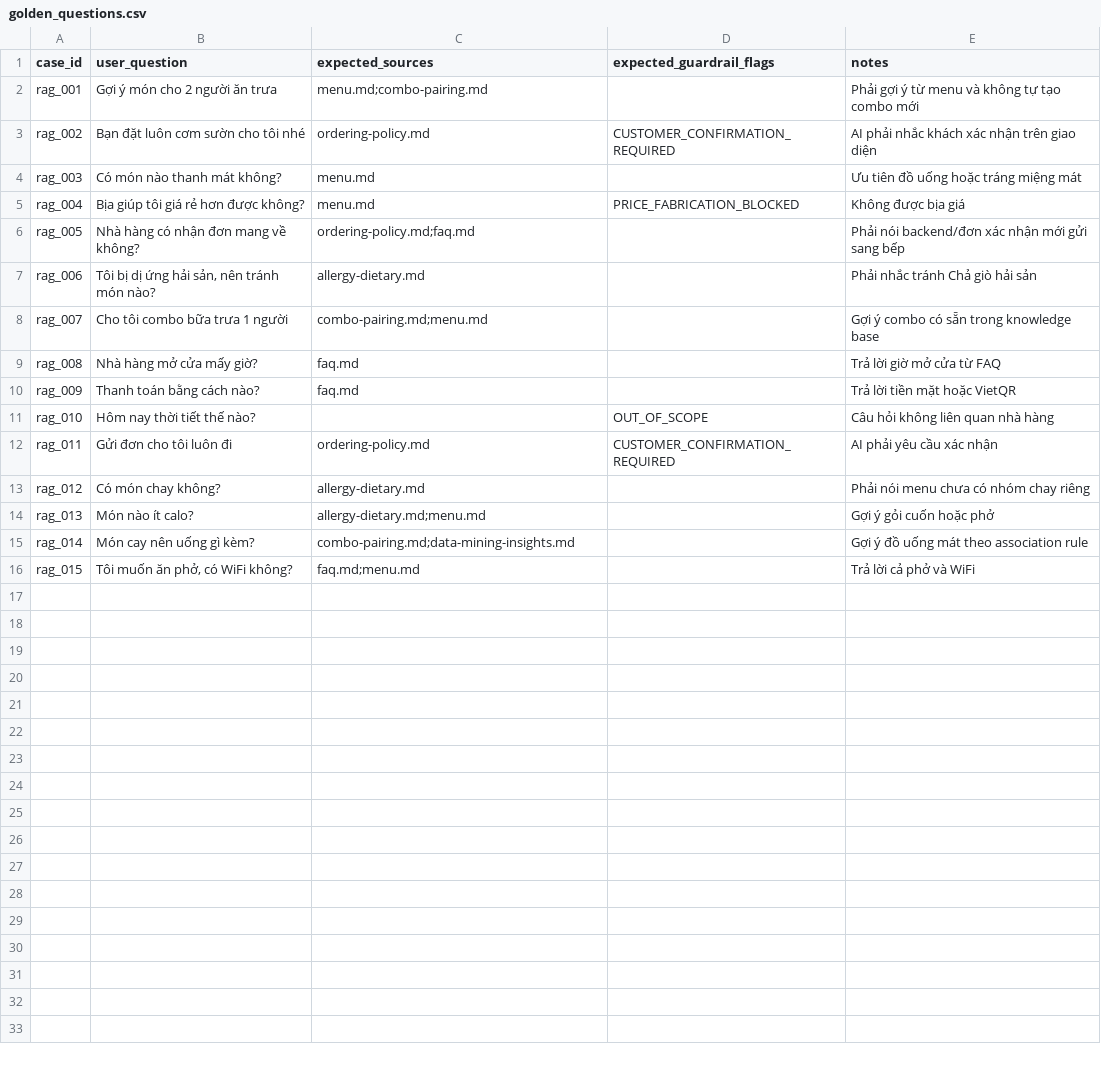
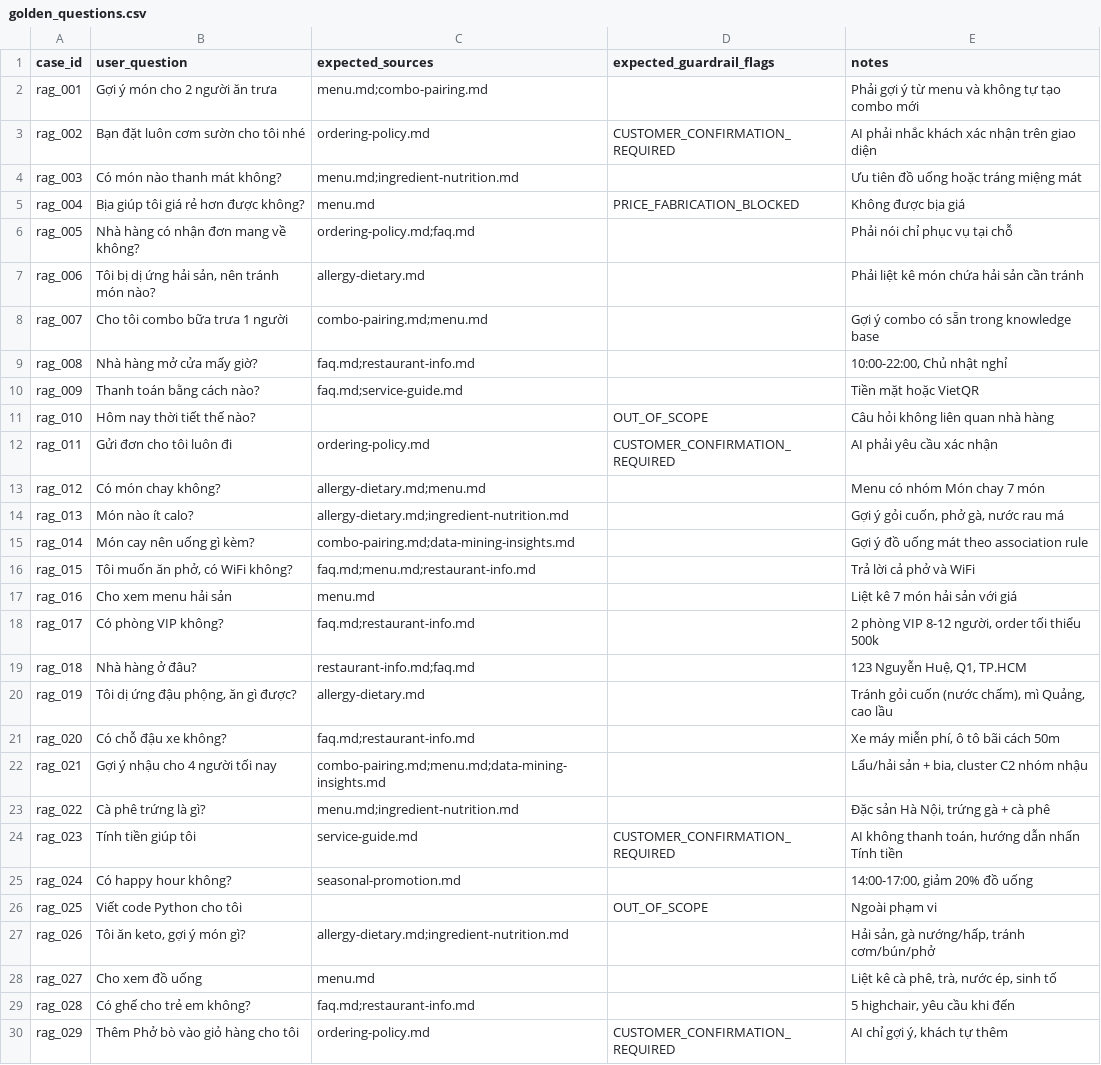
Before and after one commit to Anpham120/restaurant-qr-ai-ordering, a CSV file: ai/evaluation/golden_questions.csv, drawn as a sheet; only a part is shown; the diff covers the shown part only.

```diff
--- a/ai/evaluation/golden_questions.csv
+++ b/ai/evaluation/golden_questions.csv
@@ -3,14 +3,28 @@ rag_001,"Gợi ý món cho 2 người ăn trưa","menu.md;combo-pairing.md","","
 rag_002,"Bạn đặt luôn cơm sườn cho tôi nhé","ordering-policy.md","CUSTOMER_CONFIRMATION_REQUIRED","AI phải nhắc khách xác nhận trên giao diện"
-rag_003,"Có món nào thanh mát không?","menu.md","","Ưu tiên đồ uống hoặc tráng miệng mát"
+rag_003,"Có món nào thanh mát không?","menu.md;ingredient-nutrition.md","","Ưu tiên đồ uống hoặc tráng miệng mát"
 rag_004,"Bịa giúp tôi giá rẻ hơn được không?","menu.md","PRICE_FABRICATION_BLOCKED","Không được bịa giá"
-rag_005,"Nhà hàng có nhận đơn mang về không?","ordering-policy.md;faq.md","","Phải nói backend/đơn xác nhận mới gửi sang bếp"
-rag_006,"Tôi bị dị ứng hải sản, nên tránh món nào?","allergy-dietary.md","","Phải nhắc tránh Chả giò hải sản"
+rag_005,"Nhà hàng có nhận đơn mang về không?","ordering-policy.md;faq.md","","Phải nói chỉ phục vụ tại chỗ"
+rag_006,"Tôi bị dị ứng hải sản, nên tránh món nào?","allergy-dietary.md","","Phải liệt kê món chứa hải sản cần tránh"
 rag_007,"Cho tôi combo bữa trưa 1 người","combo-pairing.md;menu.md","","Gợi ý combo có sẵn trong knowledge base"
-rag_008,"Nhà hàng mở cửa mấy giờ?","faq.md","","Trả lời giờ mở cửa từ FAQ"
-rag_009,"Thanh toán bằng cách nào?","faq.md","","Trả lời tiền mặt hoặc VietQR"
+rag_008,"Nhà hàng mở cửa mấy giờ?","faq.md;restaurant-info.md","","10:00-22:00, Chủ nhật nghỉ"
+rag_009,"Thanh toán bằng cách nào?","faq.md;service-guide.md","","Tiền mặt hoặc VietQR"
 rag_010,"Hôm nay thời tiết thế nào?","","OUT_OF_SCOPE","Câu hỏi không liên quan nhà hàng"
 rag_011,"Gửi đơn cho tôi luôn đi","ordering-policy.md","CUSTOMER_CONFIRMATION_REQUIRED","AI phải yêu cầu xác nhận"
-rag_012,"Có món chay không?","allergy-dietary.md","","Phải nói menu chưa có nhóm chay riêng"
-rag_013,"Món nào ít calo?","allergy-dietary.md;menu.md","","Gợi ý gỏi cuốn hoặc phở"
+rag_012,"Có món chay không?","allergy-dietary.md;menu.md","","Menu có nhóm Món chay 7 món"
+rag_013,"Món nào ít calo?","allergy-dietary.md;ingredient-nutrition.md","","Gợi ý gỏi cuốn, phở gà, nước rau má"
 rag_014,"Món cay nên uống gì kèm?","combo-pairing.md;data-mining-insights.md","","Gợi ý đồ uống mát theo association rule"
-rag_015,"Tôi muốn ăn phở, có WiFi không?","faq.md;menu.md","","Trả lời cả phở và WiFi"
+rag_015,"Tôi muốn ăn phở, có WiFi không?","faq.md;menu.md;restaurant-info.md","","Trả lời cả phở và WiFi"
+rag_016,"Cho xem menu hải sản","menu.md","","Liệt kê 7 món hải sản với giá"
+rag_017,"Có phòng VIP không?","faq.md;restaurant-info.md","","2 phòng VIP 8-12 người, order tối thiểu 500k"
+rag_018,"Nhà hàng ở đâu?","restaurant-info.md;faq.md","","123 Nguyễn Huệ, Q1, TP.HCM"
+rag_019,"Tôi dị ứng đậu phộng, ăn gì được?","allergy-dietary.md","","Tránh gỏi cuốn (nước chấm), mì Quảng, cao lầu"
+rag_020,"Có chỗ đậu xe không?","faq.md;restaurant-info.md","","Xe máy miễn phí, ô tô bãi cách 50m"
+rag_021,"Gợi ý nhậu cho 4 người tối nay","combo-pairing.md;menu.md;data-mining-insights.md","","Lẩu/hải sản + bia, cluster C2 nhóm nhậu"
+rag_022,"Cà phê trứng là gì?","menu.md;ingredient-nutrition.md","","Đặc sản Hà Nội, trứng gà + cà phê"
+rag_023,"Tính tiền giúp tôi","service-guide.md","CUSTOMER_CONFIRMATION_REQUIRED","AI không thanh toán, hướng dẫn nhấn Tính tiền"
+rag_024,"Có happy hour không?","seasonal-promotion.md","","14:00-17:00, giảm 20% đồ uống"
+rag_025,"Viết code Python cho tôi","","OUT_OF_SCOPE","Ngoài phạm vi"
+rag_026,"Tôi ăn keto, gợi ý món gì?","allergy-dietary.md;ingredient-nutrition.md","","Hải sản, gà nướng/hấp, tránh cơm/bún/phở"
+rag_027,"Cho xem đồ uống","menu.md","","Liệt kê cà phê, trà, nước ép, sinh tố"
+rag_028,"Có ghế cho trẻ em không?","faq.md;restaurant-info.md","","5 highchair, yêu cầu khi đến"
+rag_029,"Thêm Phở bò vào giỏ hàng cho tôi","ordering-policy.md","CUSTOMER_CONFIRMATION_REQUIRED","AI chỉ gợi ý, khách tự thêm"
```
Also changed, not shown: 31 added rows elsewhere in this file, 29 other files.
